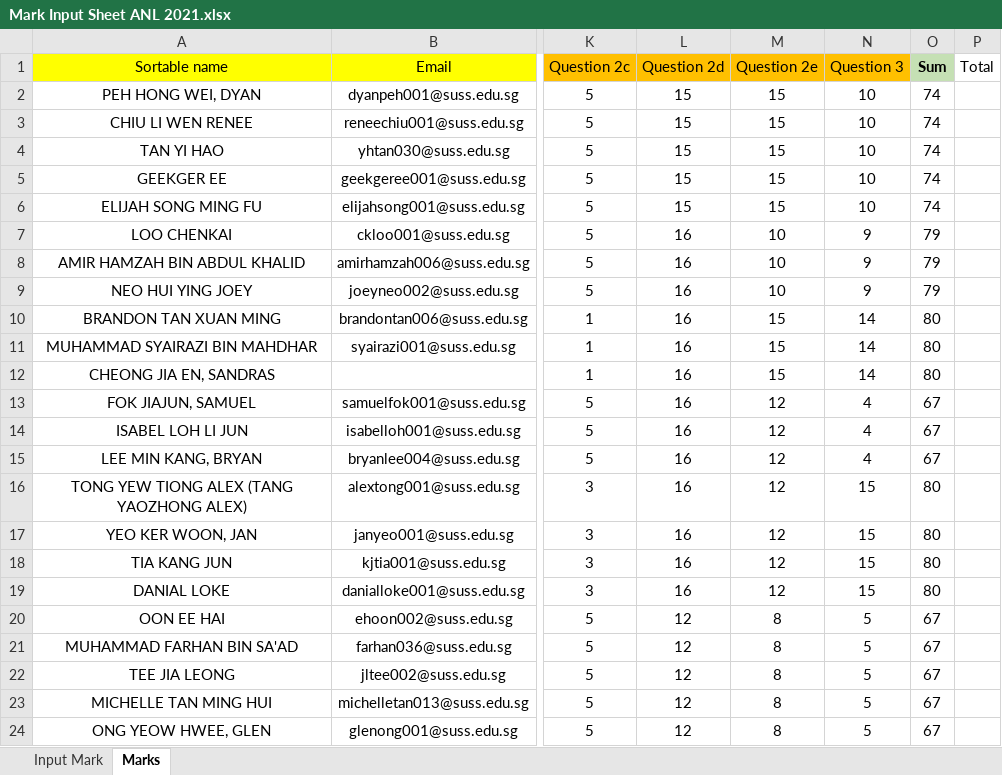
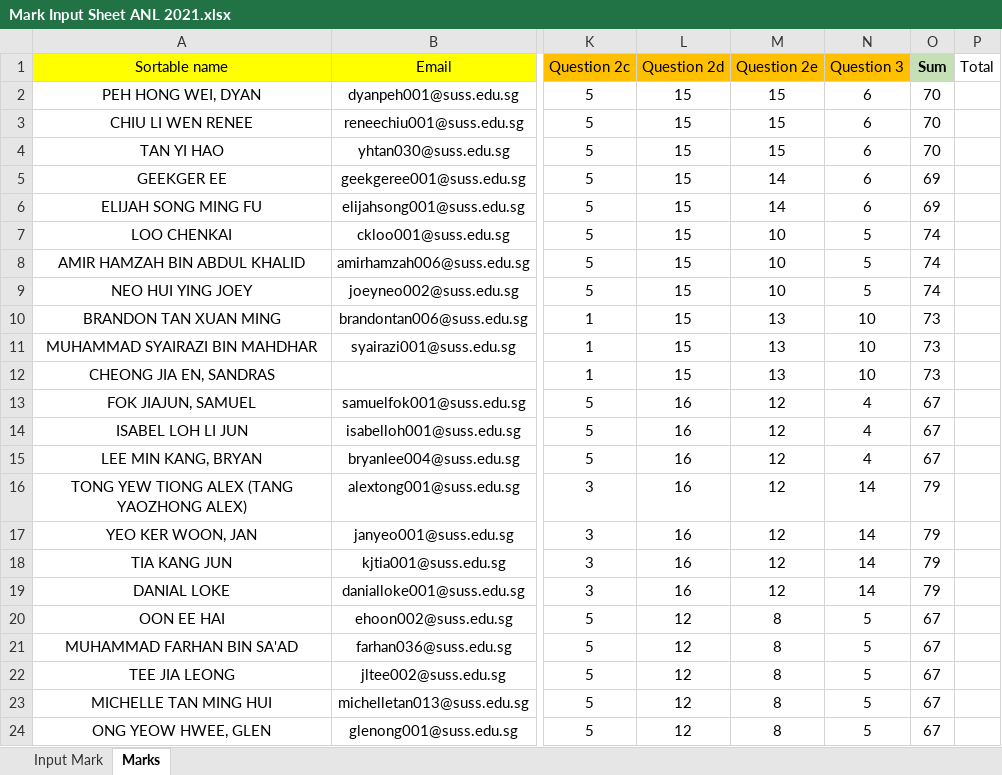
Before and after one commit to munishkumar-gh/munishkumar-gh.github.io, an Excel workbook: SuSS/ANL252_Python_4_Biz/3_Lecturer/2_GBA/Mark Input Sheet ANL 2021.xlsx, sheet Marks, drawn as a sheet; only a part is shown, gaps mark what is left out; values as stored, in another font and other column widths than the file's, no borders; the diff covers the shown part only; the diff names each change by its address in the sheet, - before the commit and + after, or states it on an @@ line.

```diff
--- a/SuSS/ANL252_Python_4_Biz/3_Lecturer/2_GBA/Mark Input Sheet ANL 2021.xlsx (sheet Marks)
+++ b/SuSS/ANL252_Python_4_Biz/3_Lecturer/2_GBA/Mark Input Sheet ANL 2021.xlsx (sheet Marks)
-N2:N6 (Question 3): 10
+N2:N6 (Question 3): 6
-O2:O4 (Sum): 74
+O2:O4 (Sum): 70
-M5:M6 (Question 2e): 15
+M5:M6 (Question 2e): 14
-O5:O6 (Sum): 74
+O5:O6 (Sum): 69
-L7:L12 (Question 2d): 16
+L7:L12 (Question 2d): 15
-N7:N9 (Question 3): 9
+N7:N9 (Question 3): 5
-O7:O9 (Sum): 79
+O7:O9 (Sum): 74
-M10:M12 (Question 2e): 15
+M10:M12 (Question 2e): 13
-N10:N12 (Question 3): 14
+N10:N12 (Question 3): 10
-O10:O12 (Sum): 80
+O10:O12 (Sum): 73
-N16:N19 (Question 3): 15
+N16:N19 (Question 3): 14
-O16:O19 (Sum): 80
+O16:O19 (Sum): 79
```
Also changed, not shown: 20 edited cells elsewhere in this sheet, sheet Input Mark, charts or pictures, 7 other files.
